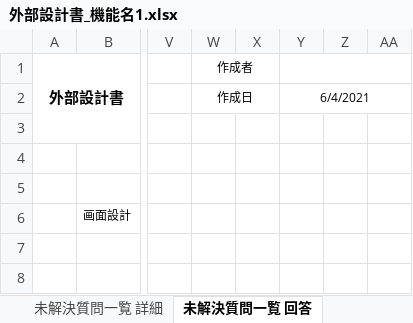
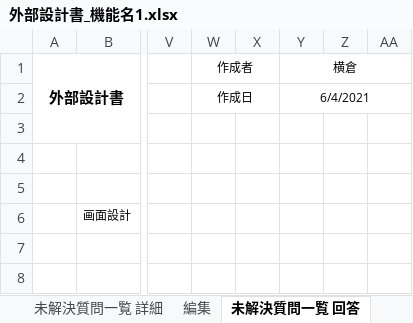
Before and after one commit to DOJO-2021/A-2, an Excel workbook: documents/外部設計書_機能名1.xlsx, sheet 未解決質問一覧 回答, drawn as a sheet; only a part is shown, gaps mark what is left out; values as stored, in another font and other column widths than the file's, no borders; charts and pictures not drawn; the diff names each change by its address in the sheet, - before the commit and + after, or states it on an @@ line.

```diff
--- a/documents/外部設計書_機能名1.xlsx (sheet 未解決質問一覧 回答)
+++ b/documents/外部設計書_機能名1.xlsx (sheet 未解決質問一覧 回答)
+sheet tab: 編集
-Y1: (empty)
+Y1: 横倉
```
Also changed, not shown: sheet 会員登録, sheet マイページ質問, sheet ログインページ, sheet 使用ガイド, sheet ヘッダー（質問検索）, sheet カテゴリー別質問一覧, 8 more sheets, other sheet tabs, charts or pictures.
